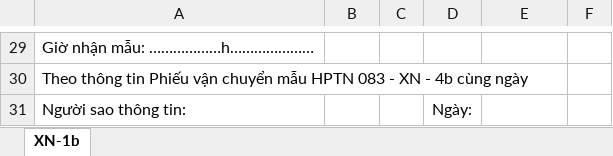
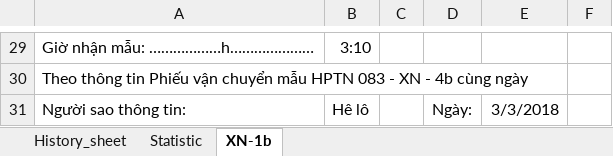
Before and after one commit to huydinh3010/Project-2, an Excel workbook: HPTN083-XN-1.3b.xlsm, sheet XN-1b, drawn as a sheet; only a part is shown, gaps mark what is left out; values as stored, in another font and other column widths than the file's, no borders; charts and pictures not drawn; the diff covers the shown part only; the diff names each change by its address in the sheet, - before the commit and + after, or states it on an @@ line.

```diff
--- a/HPTN083-XN-1.3b.xlsm (sheet XN-1b)
+++ b/HPTN083-XN-1.3b.xlsm (sheet XN-1b)
+sheet tab: History_sheet
+sheet tab: Statistic
-B29: (empty)
+B29: 3:10
-B31: (empty)
+B31: Hê lô
-E31: (empty)
+E31: 3/3/2018
```
Also changed, not shown: 23 edited cells elsewhere in this sheet, charts or pictures.
